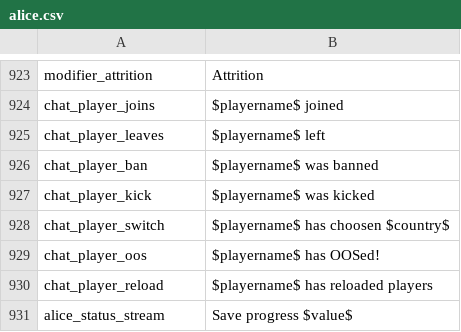
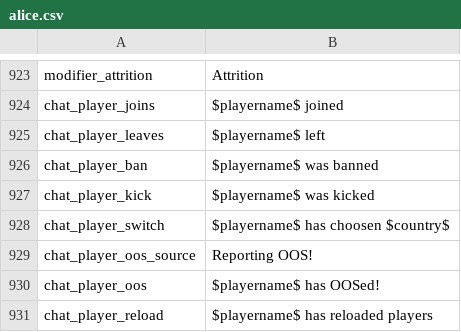
Before and after one commit to schombert/Project-Alice, a CSV file: assets/localisation/en-US/alice.csv, drawn as a sheet; only a part is shown, gaps mark what is left out; the shorter side is filled out with more unchanged rows; the diff names each change by its address in the sheet, - before the commit and + after, or states it on an @@ line.

```diff
--- a/assets/localisation/en-US/alice.csv
+++ b/assets/localisation/en-US/alice.csv
+row 929: chat_player_oos_source | Reporting OOS!
```
Also changed, not shown: 13 other files.
